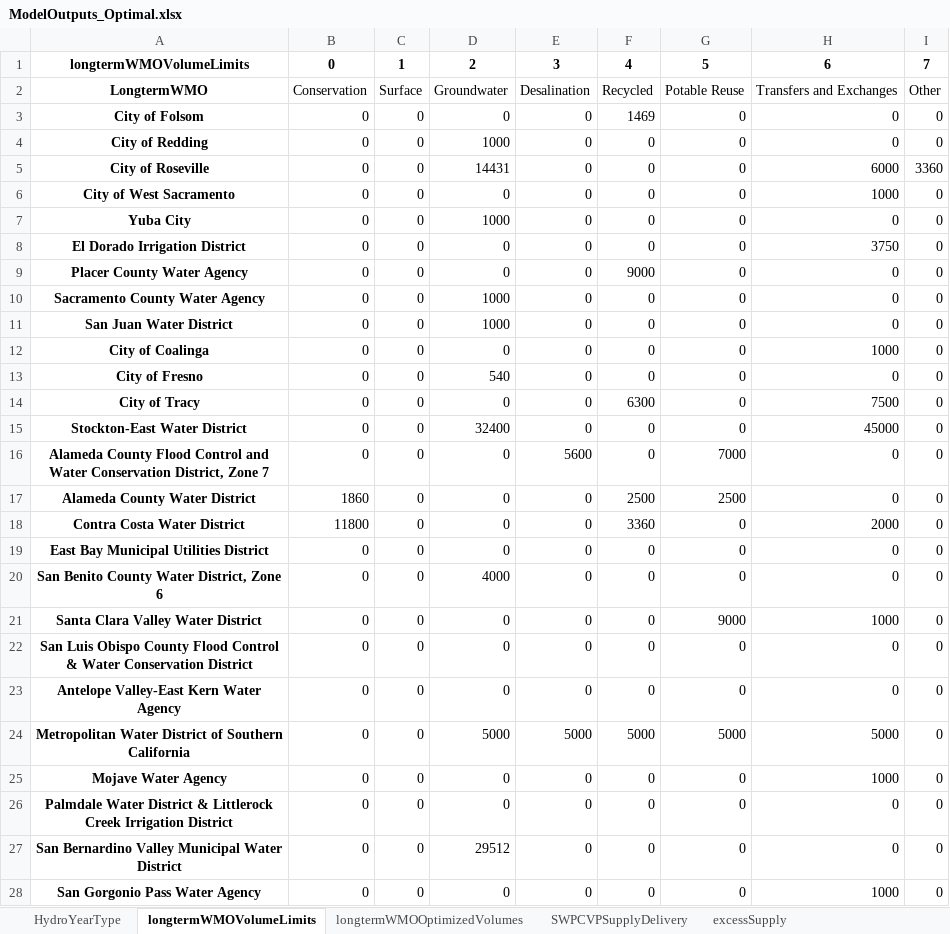
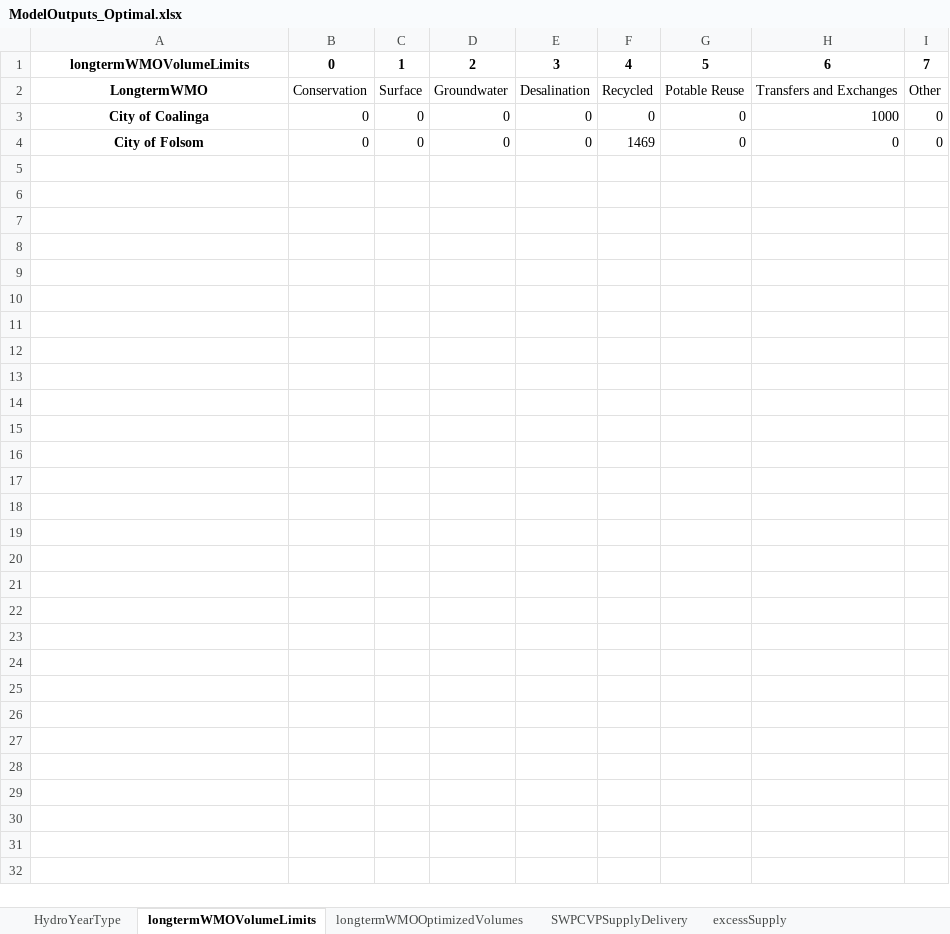
Before and after one commit to dayamuralidharan/California-Urban-Water-Management-Economic-Tool, an Excel workbook: CaUWMET/ModelOutputs_Optimal.xlsx, sheet longtermWMOVolumeLimits, drawn as a sheet; values as stored, in another font and other column widths than the file's, no borders; removed rows and columns are numbered as before the commit, all else as after; the diff names each change by its address in the sheet, - before the commit and + after, or states it on an @@ line.

```diff
--- a/CaUWMET/ModelOutputs_Optimal.xlsx (sheet longtermWMOVolumeLimits)
+++ b/CaUWMET/ModelOutputs_Optimal.xlsx (sheet longtermWMOVolumeLimits)
@@ row 12 moved to row 3: City of Coalinga @@
-row 4: City of Redding | 0 | 0 | 1000 | 0 | 0 | 0 | 0 | 0
-row 5: City of Roseville | 0 | 0 | 14431 | 0 | 0 | 0 | 6000 | 3360
-row 6: City of West Sacramento | 0 | 0 | 0 | 0 | 0 | 0 | 1000 | 0
-row 7: Yuba City | 0 | 0 | 1000 | 0 | 0 | 0 | 0 | 0
-row 8: El Dorado Irrigation District | 0 | 0 | 0 | 0 | 0 | 0 | 3750 | 0
-row 9: Placer County Water Agency | 0 | 0 | 0 | 0 | 9000 | 0 | 0 | 0
-row 10: Sacramento County Water Agency | 0 | 0 | 1000 | 0 | 0 | 0 | 0 | 0
-row 11: San Juan Water District | 0 | 0 | 1000 | 0 | 0 | 0 | 0 | 0
-row 13: City of Fresno | 0 | 0 | 540 | 0 | 0 | 0 | 0 | 0
-row 14: City of Tracy | 0 | 0 | 0 | 0 | 6300 | 0 | 7500 | 0
-row 15: Stockton-East Water District | 0 | 0 | 32400 | 0 | 0 | 0 | 45000 | 0
-row 16: Alameda County Flood Control and Water Conservation District, Zone 7 | 0 | 0 | 0 | 5600 | 0 | 7000 | 0 | 0
-row 17: Alameda County Water District | 1860 | 0 | 0 | 0 | 2500 | 2500 | 0 | 0
-row 18: Contra Costa Water District | 11800 | 0 | 0 | 0 | 3360 | 0 | 2000 | 0
-row 19: East Bay Municipal Utilities District | 0 | 0 | 0 | 0 | 0 | 0 | 0 | 0
-row 20: San Benito County Water District, Zone 6 | 0 | 0 | 4000 | 0 | 0 | 0 | 0 | 0
-row 21: Santa Clara Valley Water District | 0 | 0 | 0 | 0 | 0 | 9000 | 1000 | 0
-row 22: San Luis Obispo County Flood Control & Water Conservation District | 0 | 0 | 0 | 0 | 0 | 0 | 0 | 0
-row 23: Antelope Valley-East Kern Water Agency | 0 | 0 | 0 | 0 | 0 | 0 | 0 | 0
-row 24: Metropolitan Water District of Southern California | 0 | 0 | 5000 | 5000 | 5000 | 5000 | 5000 | 0
-row 25: Mojave Water Agency | 0 | 0 | 0 | 0 | 0 | 0 | 1000 | 0
-row 26: Palmdale Water District & Littlerock Creek Irrigation District | 0 | 0 | 0 | 0 | 0 | 0 | 0 | 0
-row 27: San Bernardino Valley Municipal Water District | 0 | 0 | 29512 | 0 | 0 | 0 | 0 | 0
-row 28: San Gorgonio Pass Water Agency | 0 | 0 | 0 | 0 | 0 | 0 | 1000 | 0
```
Also changed, not shown: sheet totalAnnualCost, sheet totalReliabilityMgmtCost, sheet distributionCost, sheet waterTreatmentCost, sheet excessSupply, sheet unallocatedSWPCVPDeliveries, 24 more sheets, other sheet tabs, 3 other files.
